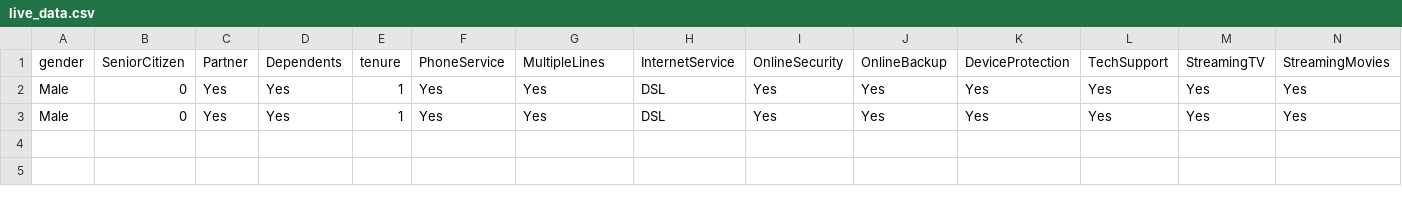
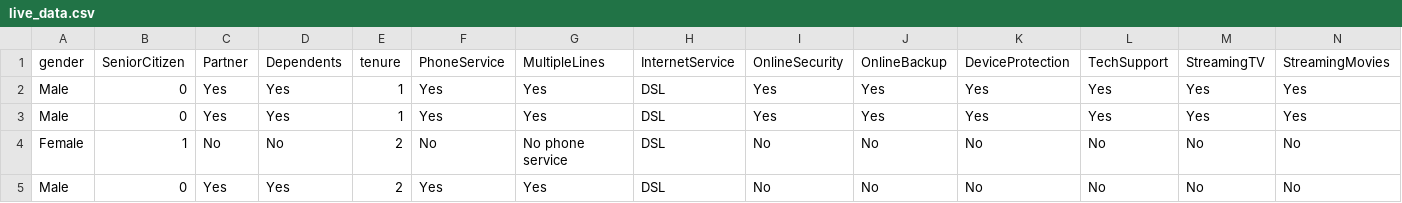
Before and after one commit to reddyrohith49471/Churn_Prediction_ML, a CSV file: data/incoming/live_data.csv, drawn as a sheet; only a part is shown; rows hold the shown columns only; the diff names each change by its address in the sheet, - before the commit and + after, or states it on an @@ line.

```diff
--- a/data/incoming/live_data.csv
+++ b/data/incoming/live_data.csv
+row 4: Female | 1 | No | No | 2 | No | No phone service | DSL | No | No | No | No | No | No
+row 5: Male | 0 | Yes | Yes | 2 | Yes | Yes | DSL | No | No | No | No | No | No
```
Also changed, not shown: 4 other files.
